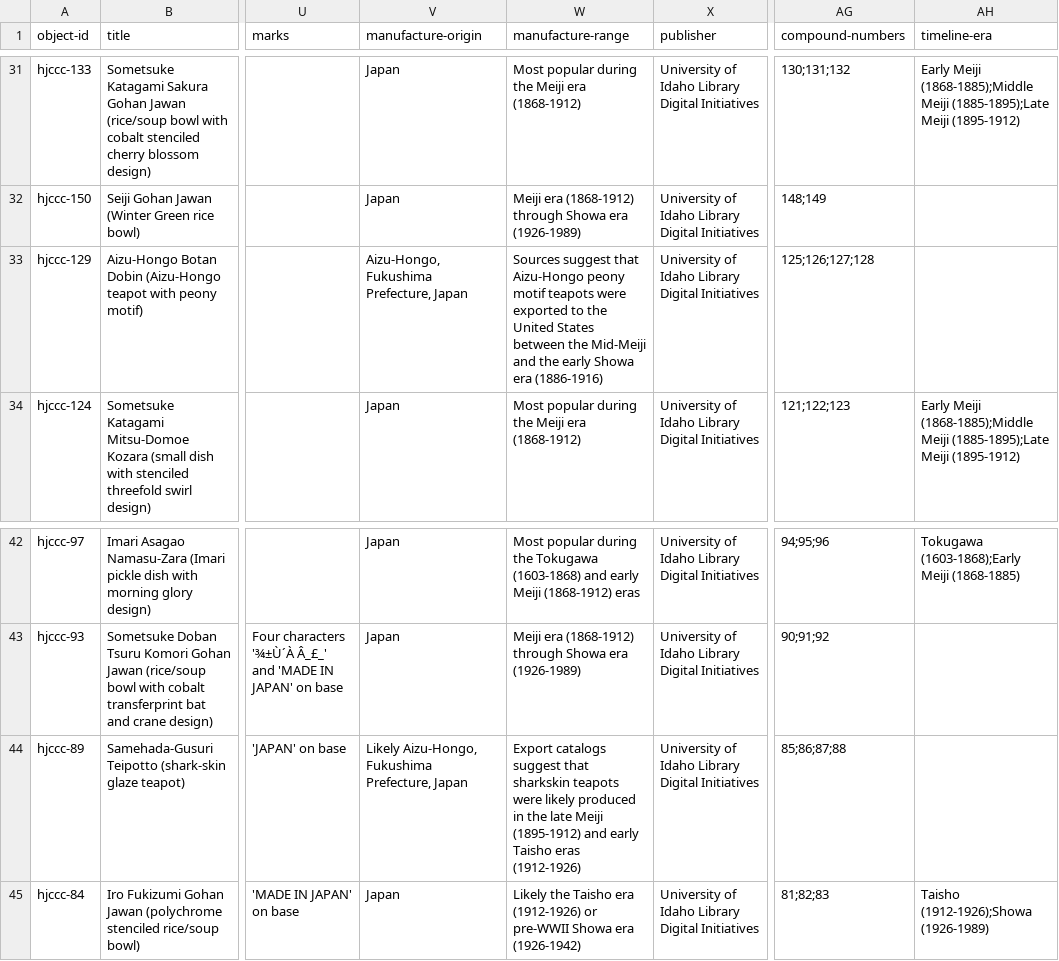
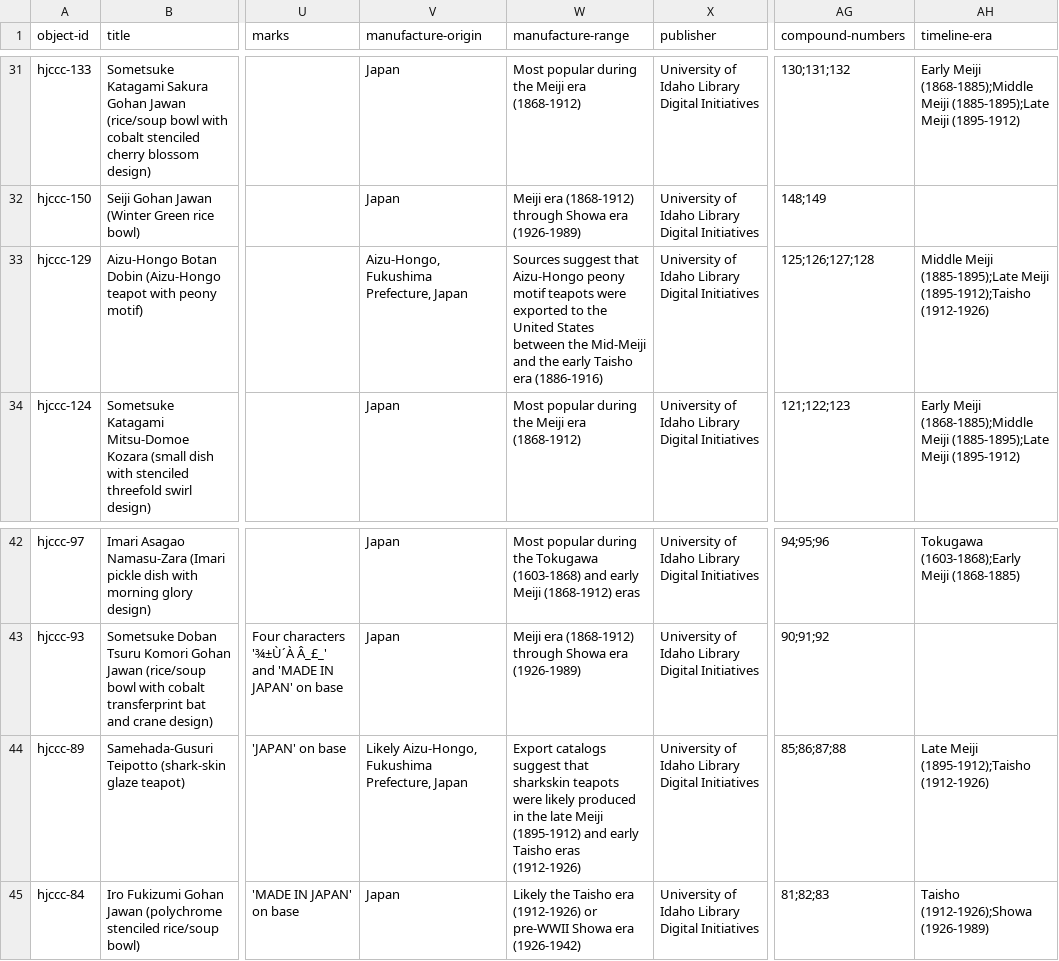
Before and after one commit to uidaholib/HJCCC_source, a CSV file: _data/hjccc-objects.csv, drawn as a sheet; only a part is shown, gaps mark what is left out; the diff names each change by its address in the sheet, - before the commit and + after, or states it on an @@ line.

Commit message:
Added Timeline eras for Aizu-Hongo teapots

```diff
--- a/_data/hjccc-objects.csv
+++ b/_data/hjccc-objects.csv
-W33 (manufacture-range): …the early Showa era (1886-1916)
+W33 (manufacture-range): …the early Taisho era (1886-1916)
-AH33 (timeline-era): (empty)
+AH33 (timeline-era): Middle Meiji (1885-1895);Late Meiji (1895-1912);Taisho (1912-1926)
-AH44 (timeline-era): (empty)
+AH44 (timeline-era): Late Meiji (1895-1912);Taisho (1912-1926)
```
